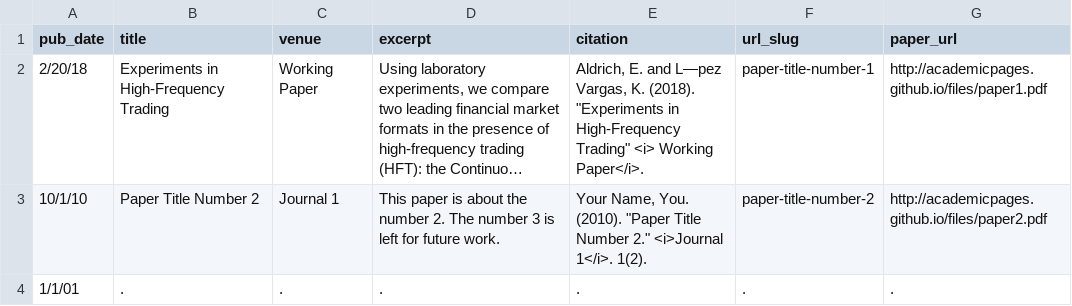
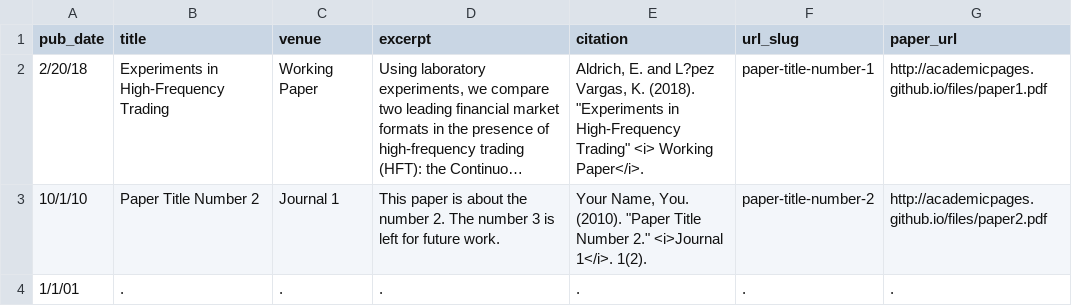
Before and after one commit to saharsh93/saharsh.agarwal, a TSV file: markdown_generator/research.tsv, drawn as a sheet; long unchanged cells end in …; the diff names each change by its address in the sheet, - before the commit and + after, or states it on an @@ line.

Commit message:
add changes in md generator

```diff
--- a/markdown_generator/research.tsv
+++ b/markdown_generator/research.tsv
-E2 (citation): …E. and L—pez Vargas, K.…
+E2 (citation): …E. and L?pez Vargas, K.…
```
